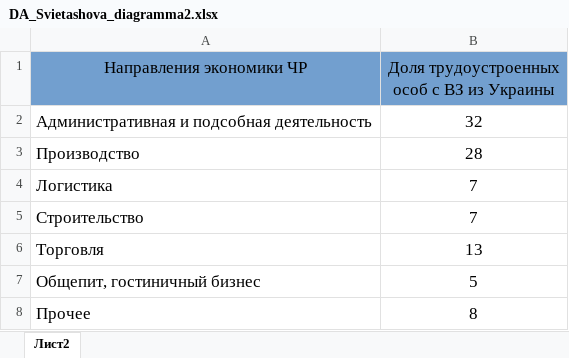
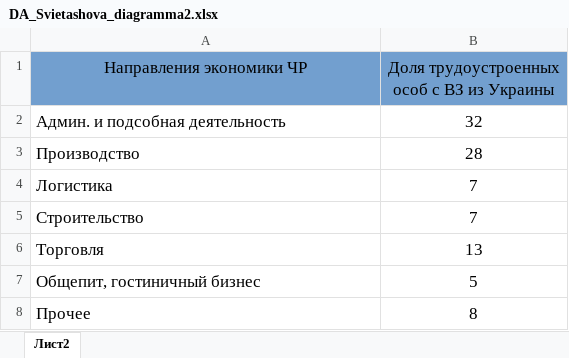
Before and after one commit to NataliiaSvet/Natasha01, an Excel workbook: DA_Svietashova_diagramma2.xlsx, sheet Лист2, drawn as a sheet; values as stored, in another font and other column widths than the file's, no borders; the diff names each change by its address in the sheet, - before the commit and + after, or states it on an @@ line.

Commit message:
Add files via upload

```diff
--- a/DA_Svietashova_diagramma2.xlsx (sheet Лист2)
+++ b/DA_Svietashova_diagramma2.xlsx (sheet Лист2)
-A2 (Направления экономики ЧР): Административная и подсобная деятельность
+A2 (Направления экономики ЧР): Админ. и подсобная деятельность
```
